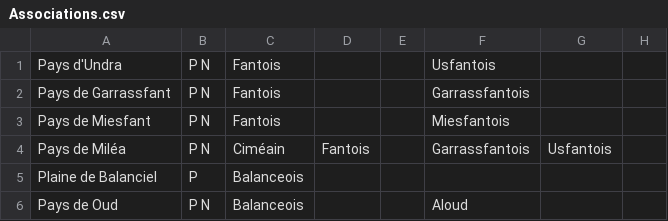
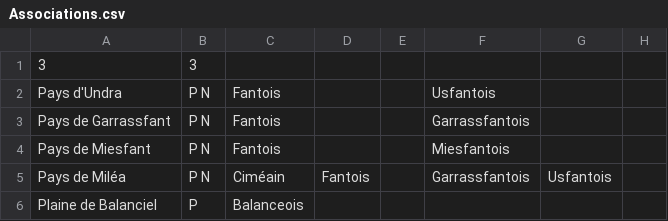
Before and after one commit to SenuaChloe/NameGenerator, a CSV file: Associations.csv, drawn as a sheet; only a part is shown; the shorter side is filled out with more unchanged rows; the diff names each change by its address in the sheet, - before the commit and + after, or states it on an @@ line.

```diff
--- a/Associations.csv
+++ b/Associations.csv
+row 1: 3 | 3
```
Also changed, not shown: Syllabes.csv, 6 other files.
